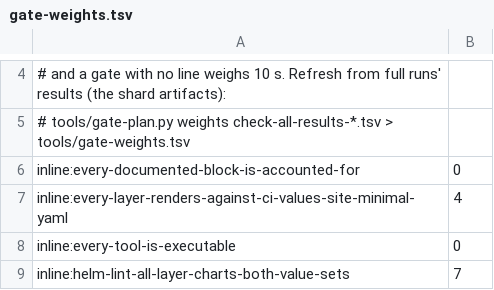
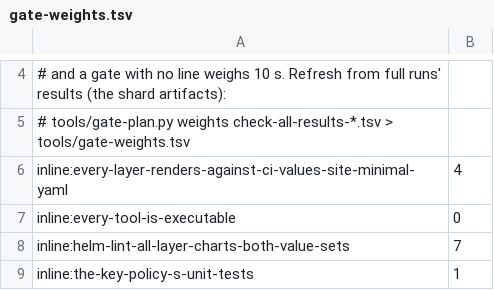
Before and after one commit to tockmox/tockmox, a TSV file: tools/gate-weights.tsv, drawn as a sheet; only a part is shown, gaps mark what is left out; the shorter side is filled out with more unchanged rows.

```diff
--- a/tools/gate-weights.tsv
+++ b/tools/gate-weights.tsv
@@ -5,3 +5,2 @@
 #   tools/gate-plan.py weights check-all-results-*.tsv > tools/gate-weights.tsv
-inline:every-documented-block-is-accounted-for	0
 inline:every-layer-renders-against-ci-values-site-minimal-yaml	4
```
Also changed, not shown: 3 other files.
